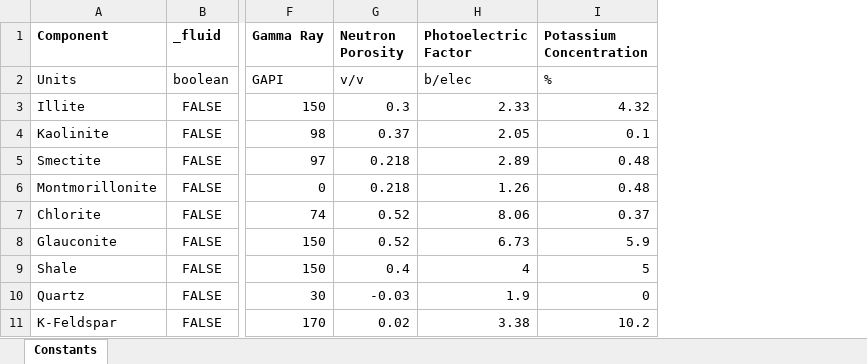
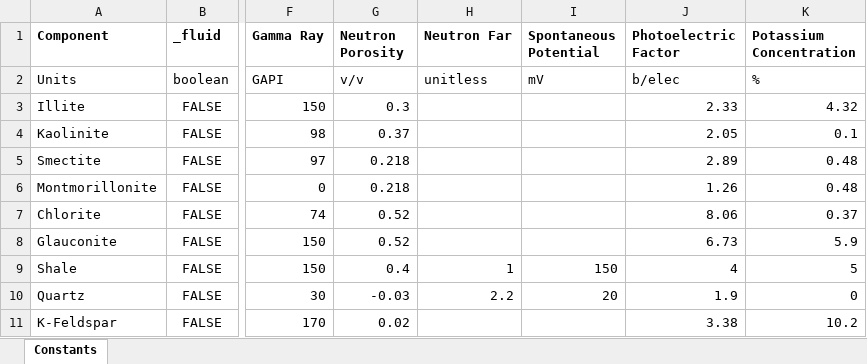
Before and after one commit to iGeophysix/gamma, an Excel workbook: components/petrophysics/data/src/FluidMineralConstants.xlsx, sheet Constants, drawn as a sheet; only a part is shown, gaps mark what is left out; values as stored, in another font and other column widths than the file's, no borders; the diff names each change by its address in the sheet, - before the commit and + after, or states it on an @@ line.

```diff
--- a/components/petrophysics/data/src/FluidMineralConstants.xlsx (sheet Constants)
+++ b/components/petrophysics/data/src/FluidMineralConstants.xlsx (sheet Constants)
+column H (Neutron Far), rows 2-10: unitless |  |  |  |  |  |  | 1 | 2.2
+column I (Spontaneous Potential), rows 2-10: mV |  |  |  |  |  |  | 150 | 20
```
Also changed, not shown: components/importexport/rules/src/FamilyProperties.xlsx, 2 other files.
